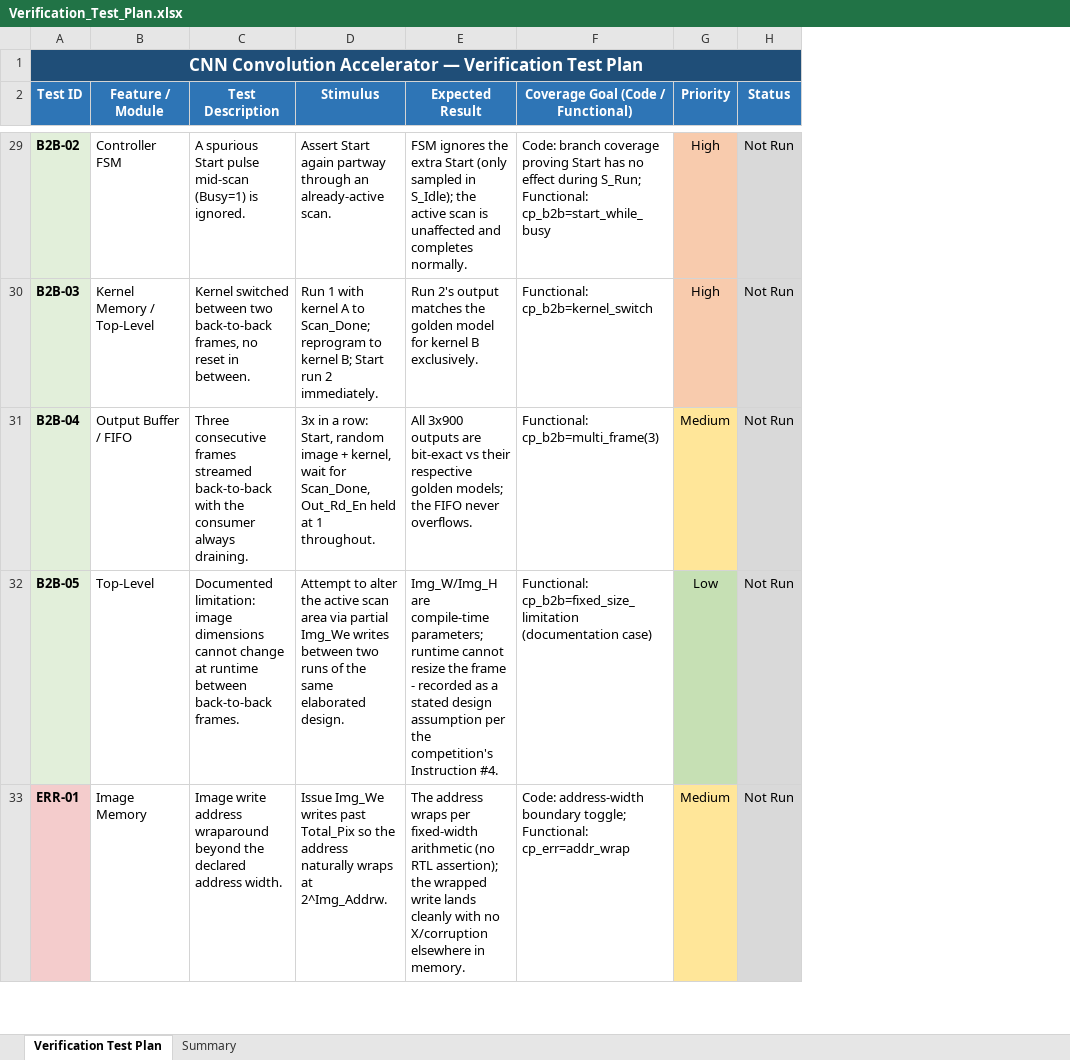
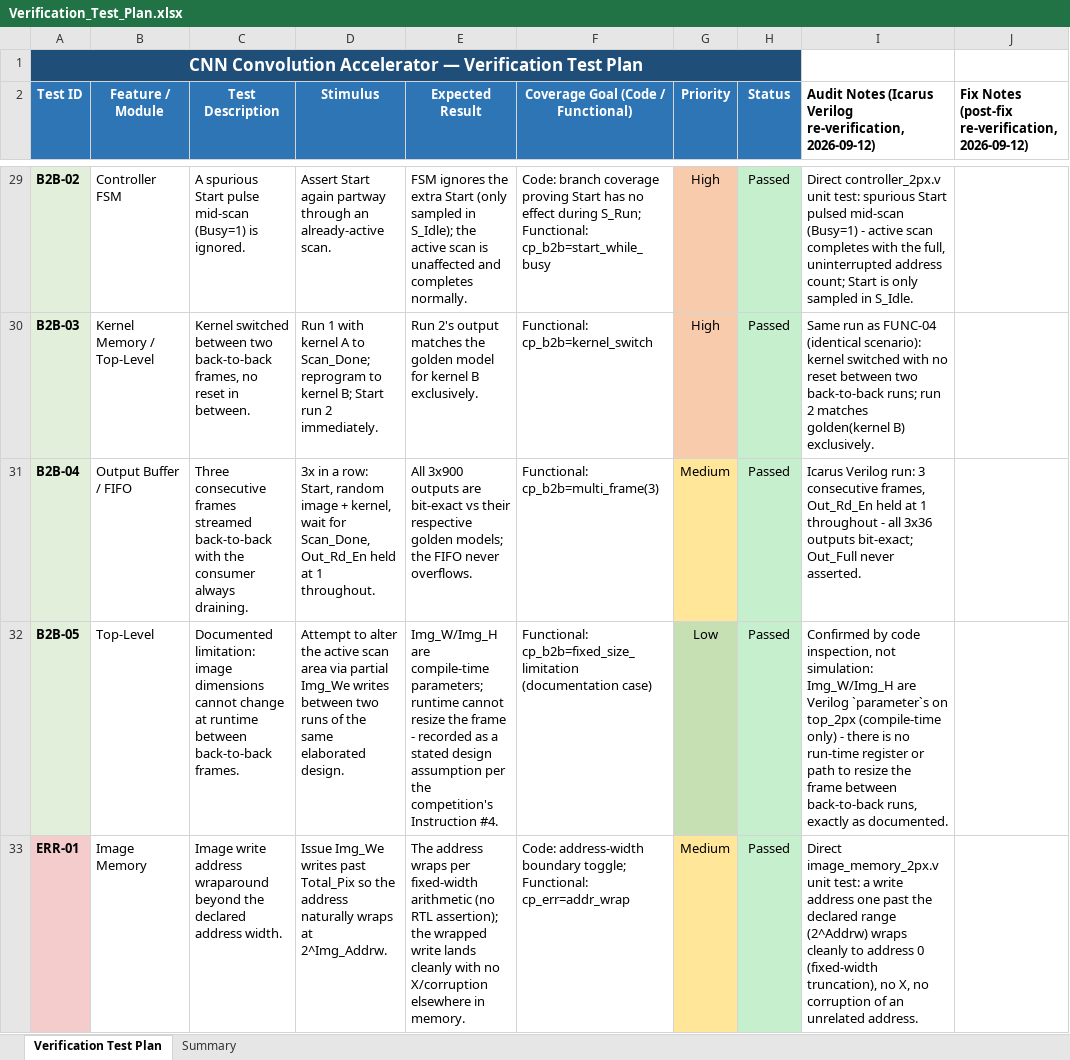
Before and after one commit to basel-sh/CNN_Accelerator, an Excel workbook: Verification_Test_Plan.xlsx, sheet Verification Test Plan, drawn as a sheet; only a part is shown, gaps mark what is left out; values as stored, in another font and other column widths than the file's, no borders; the diff covers the shown part only; the diff names each change by its address in the sheet, - before the commit and + after, or states it on an @@ line.

```diff
--- a/Verification_Test_Plan.xlsx (sheet Verification Test Plan)
+++ b/Verification_Test_Plan.xlsx (sheet Verification Test Plan)
+column I, row 2: Audit Notes (Icarus Verilog re-verification, 2026-09-12); rows 29-33: Direct controller_2px.v unit test: spurious Start pulsed mid-scan (Busy=1) - active scan completes with the full, uninterrupted address count; Start is only sampled in S_Idle. | Same run as FUNC-04 (identical scenario): kernel switched with no reset between two back-to-back runs; run 2 matches golden(kernel B) exclusively. | Icarus Verilog run: 3 consecutive frames, Out_Rd_En held at 1 throughout - all 3x36 outputs bit-exact; Out_Full never asserted. | Confirmed by code inspection, not simulation: Img_W/Img_H are Verilog `parameter`s on top_2px (compile-time only) - there is no run-time register or path to resize the frame between back-to-back runs, exactly as documented. | Direct image_memory_2px.v unit test: a write address one past the declared range (2^Addrw) wraps cleanly to address 0 (fixed-width truncation), no X, no corruption of an unrelated address.
+column J, row 2: Fix Notes (post-fix re-verification, 2026-09-12)
-B1:H1 fill: #1F4E78
+B1:H1 fill: none
-H29:H33 (Status): Not Run
+H29:H33 (Status): Passed
```
Also changed, not shown: 38 edited cells and cell formats elsewhere in this sheet, sheet Summary, 50 other files.
